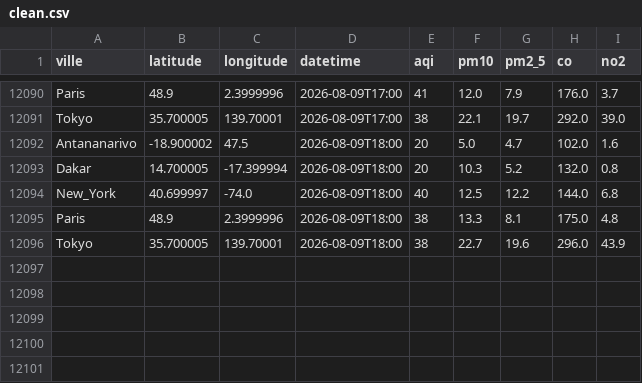
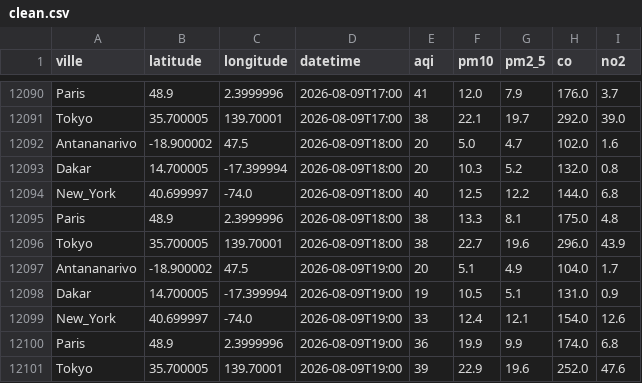
Before and after one commit to harentsoa259/DONNEE2-SquadAnalytics-1.0.1, a CSV file: data/clean/clean.csv, drawn as a sheet; only a part is shown, gaps mark what is left out.

```diff
--- a/data/clean/clean.csv
+++ b/data/clean/clean.csv
@@ -12096 +12096,6 @@ Paris,48.9,2.3999996,2026-08-09T18:00,38,13.3,8.1,175.0,4.8
 Tokyo,35.700005,139.70001,2026-08-09T18:00,38,22.7,19.6,296.0,43.9
+Antananarivo,-18.900002,47.5,2026-08-09T19:00,20,5.1,4.9,104.0,1.7
+Dakar,14.700005,-17.399994,2026-08-09T19:00,19,10.5,5.1,131.0,0.9
+New_York,40.699997,-74.0,2026-08-09T19:00,33,12.4,12.1,154.0,12.6
+Paris,48.9,2.3999996,2026-08-09T19:00,36,19.9,9.9,174.0,6.8
+Tokyo,35.700005,139.70001,2026-08-09T19:00,39,22.9,19.6,252.0,47.6
```
Also changed, not shown: 7 other files.
